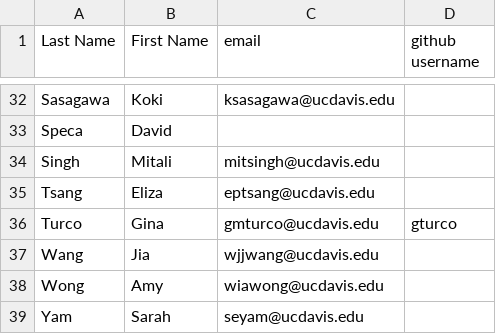
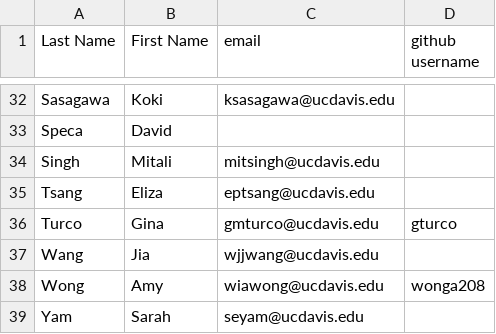
Before and after one commit to UCDBIS180L/gh-usernames, a CSV file: 2017_Roster.csv, drawn as a sheet; only a part is shown, gaps mark what is left out.

Commit message:
Amy added username

```diff
--- a/2017_Roster.csv
+++ b/2017_Roster.csv
@@ -37,3 +37,3 @@ Turco,Gina,gmturco@ucdavis.edu,gturco
 Wang,Jia,wjjwang@ucdavis.edu,
-Wong,Amy,wiawong@ucdavis.edu,
+Wong,Amy,wiawong@ucdavis.edu,wonga208
 Yam,Sarah,seyam@ucdavis.edu,
```
